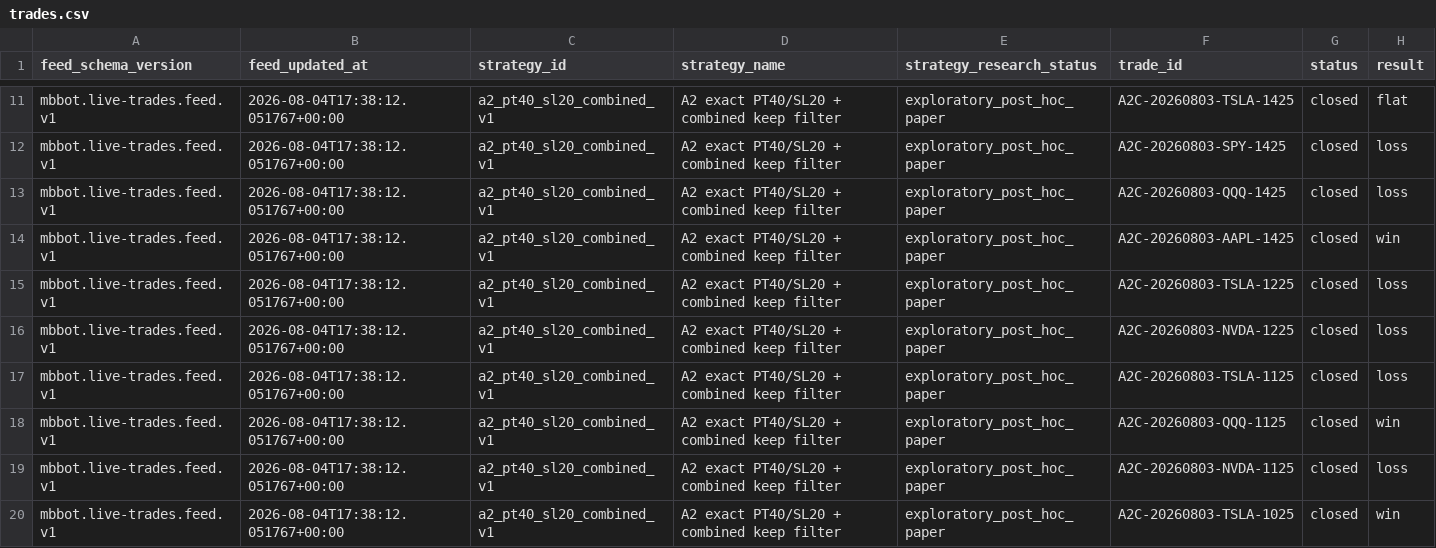
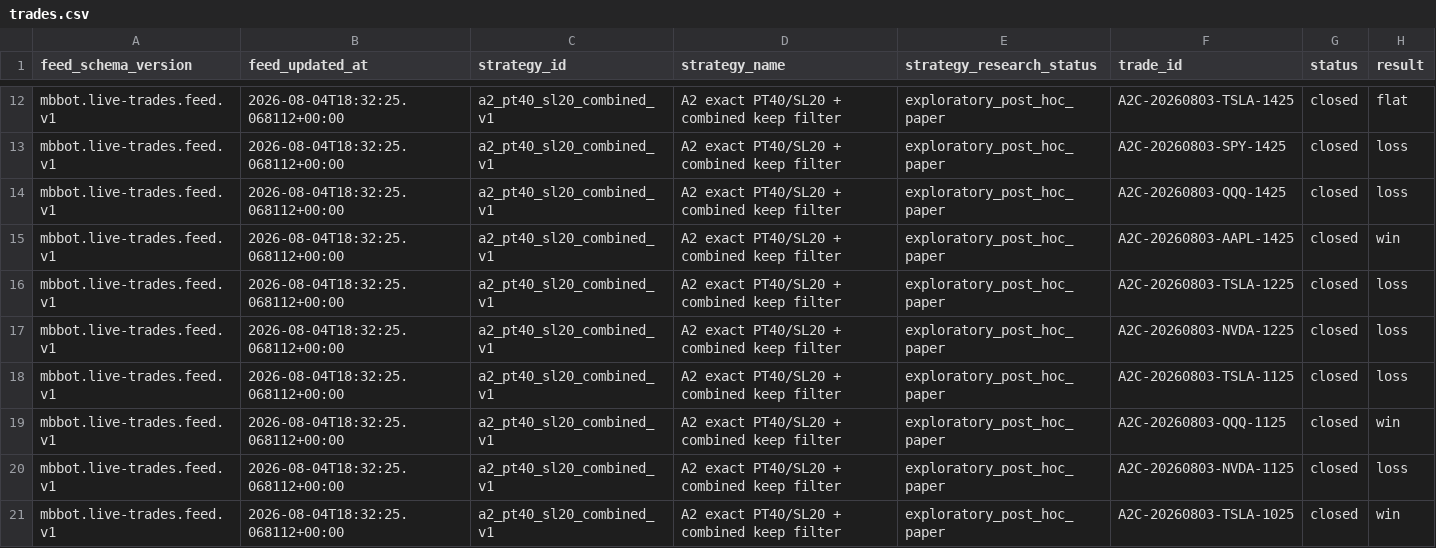
Before and after one commit to meshTHEgreat/MBbot, a CSV file: feed/trades.csv, drawn as a sheet; only a part is shown, gaps mark what is left out; addresses are those after the commit; the diff covers the shown part only; the diff names each change by its address in the sheet, - before the commit and + after, or states it on an @@ line.

```diff
--- a/feed/trades.csv
+++ b/feed/trades.csv
-B12:B21 (feed_updated_at): 2026-08-04T17:38:12.051767+00:00
+B12:B21 (feed_updated_at): 2026-08-04T18:32:25.068112+00:00
```
Also changed, not shown: 1 added row and 9 edited cells elsewhere in this file, 2 other files.
